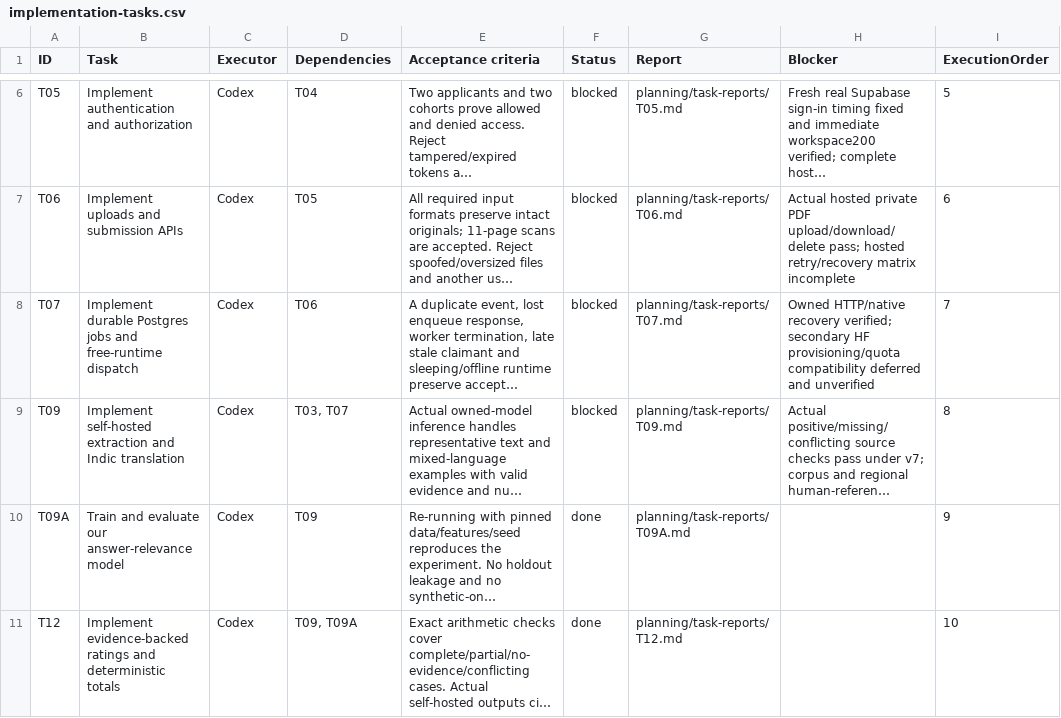
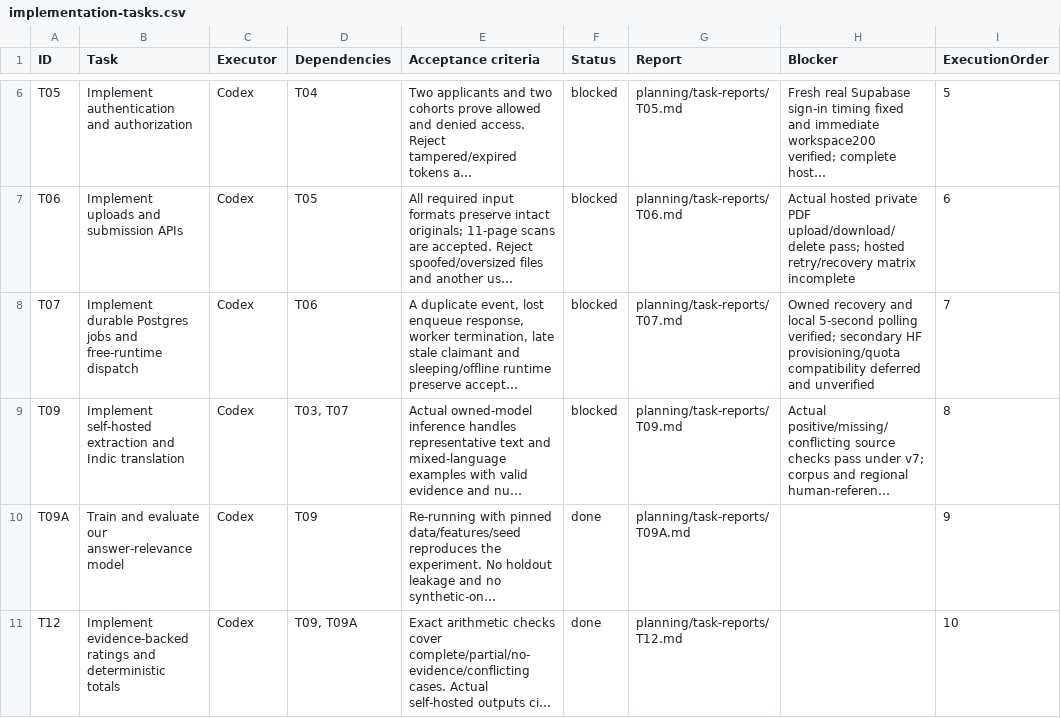
Before and after one commit to kushal-s0/odyssey, a CSV file: planning/implementation-tasks.csv, drawn as a sheet; only a part is shown, gaps mark what is left out; long unchanged cells end in …; the diff names each change by its address in the sheet, - before the commit and + after, or states it on an @@ line.

```diff
--- a/planning/implementation-tasks.csv
+++ b/planning/implementation-tasks.csv
-H8 (Blocker): Owned HTTP/native recovery verified; secondary…
+H8 (Blocker): Owned recovery and local 5-second polling verified; secondary…
```
Also changed, not shown: 37 other files.
